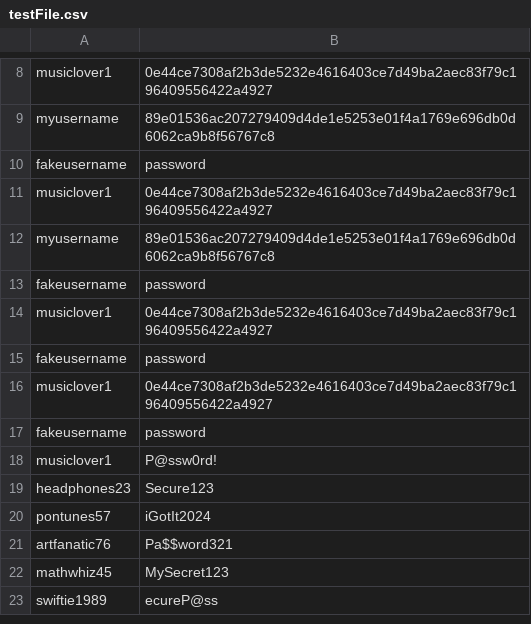
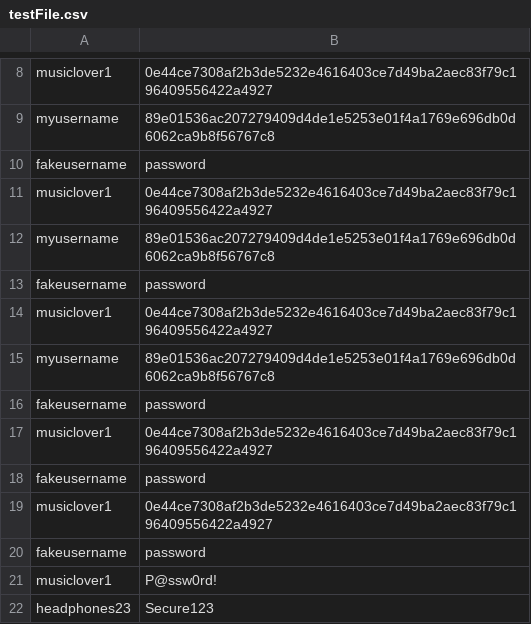
Before and after one commit to neelaanjali/Final-Project-, a CSV file: testFile.csv, drawn as a sheet; only a part is shown, gaps mark what is left out; the shorter side is filled out with more unchanged rows.

```diff
--- a/testFile.csv
+++ b/testFile.csv
@@ -14,2 +14,5 @@ fakeusername,password
 musiclover1,0e44ce7308af2b3de5232e4616403ce7d49ba2aec83f79c196409556422a4927
+myusername,89e01536ac207279409d4de1e5253e01f4a1769e696db0d6062ca9b8f56767c8
+fakeusername,password
+musiclover1,0e44ce7308af2b3de5232e4616403ce7d49ba2aec83f79c196409556422a4927
 fakeusername,password
```
Also changed, not shown: 6 other files.
